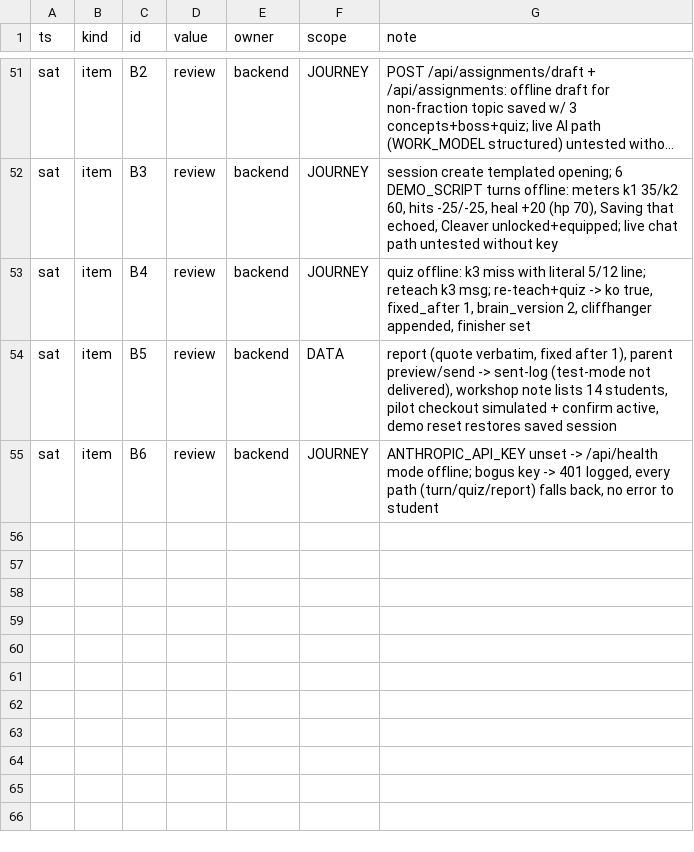
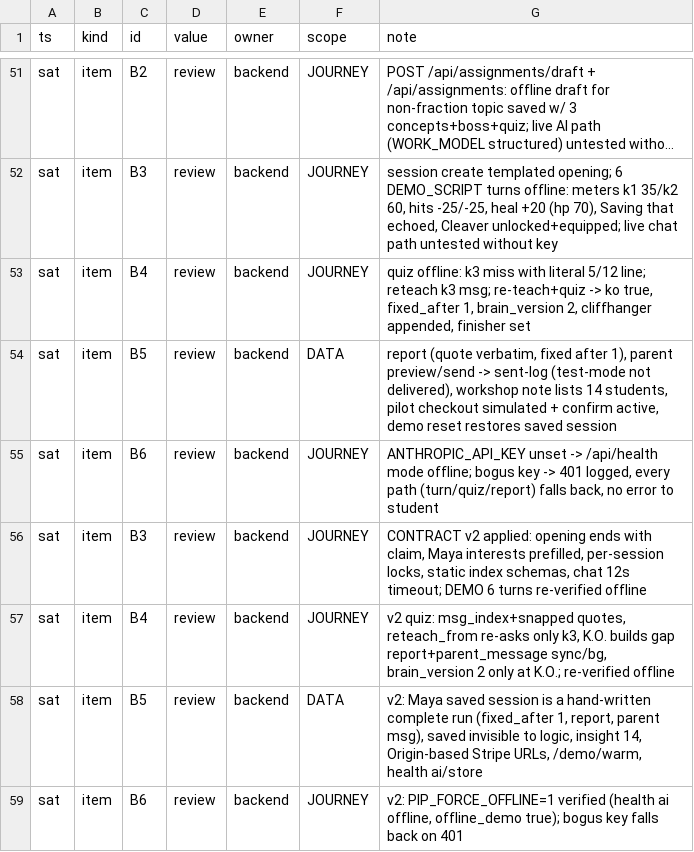
Before and after one commit to TriNguyen1110/pip-vibecon, a TSV file: BOARD.tsv, drawn as a sheet; only a part is shown, gaps mark what is left out; long unchanged cells end in ….

```diff
--- a/BOARD.tsv
+++ b/BOARD.tsv
@@ -55 +55,5 @@ sat	item	B5	review	backend	DATA	report (quote verbatim, fixed after 1), parent p
 sat	item	B6	review	backend	JOURNEY	ANTHROPIC_API_KEY unset -> /api/health mode offline; bogus key -> 401 logged, every path (turn/quiz/report) falls back, no error to student
+sat	item	B3	review	backend	JOURNEY	CONTRACT v2 applied: opening ends with claim, Maya interests prefilled, per-session locks, static index schemas, chat 12s timeout; DEMO 6 turns re-verified offline
+sat	item	B4	review	backend	JOURNEY	v2 quiz: msg_index+snapped quotes, reteach_from re-asks only k3, K.O. builds gap report+parent_message sync/bg, brain_version 2 only at K.O.; re-verified offline
+sat	item	B5	review	backend	DATA	v2: Maya saved session is a hand-written complete run (fixed_after 1, report, parent msg), saved invisible to logic, insight 14, Origin-based Stripe URLs, /demo/warm, health ai/store
+sat	item	B6	review	backend	JOURNEY	v2: PIP_FORCE_OFFLINE=1 verified (health ai offline, offline_demo true); bogus key falls back on 401
```
Also changed, not shown: 6 other files.
